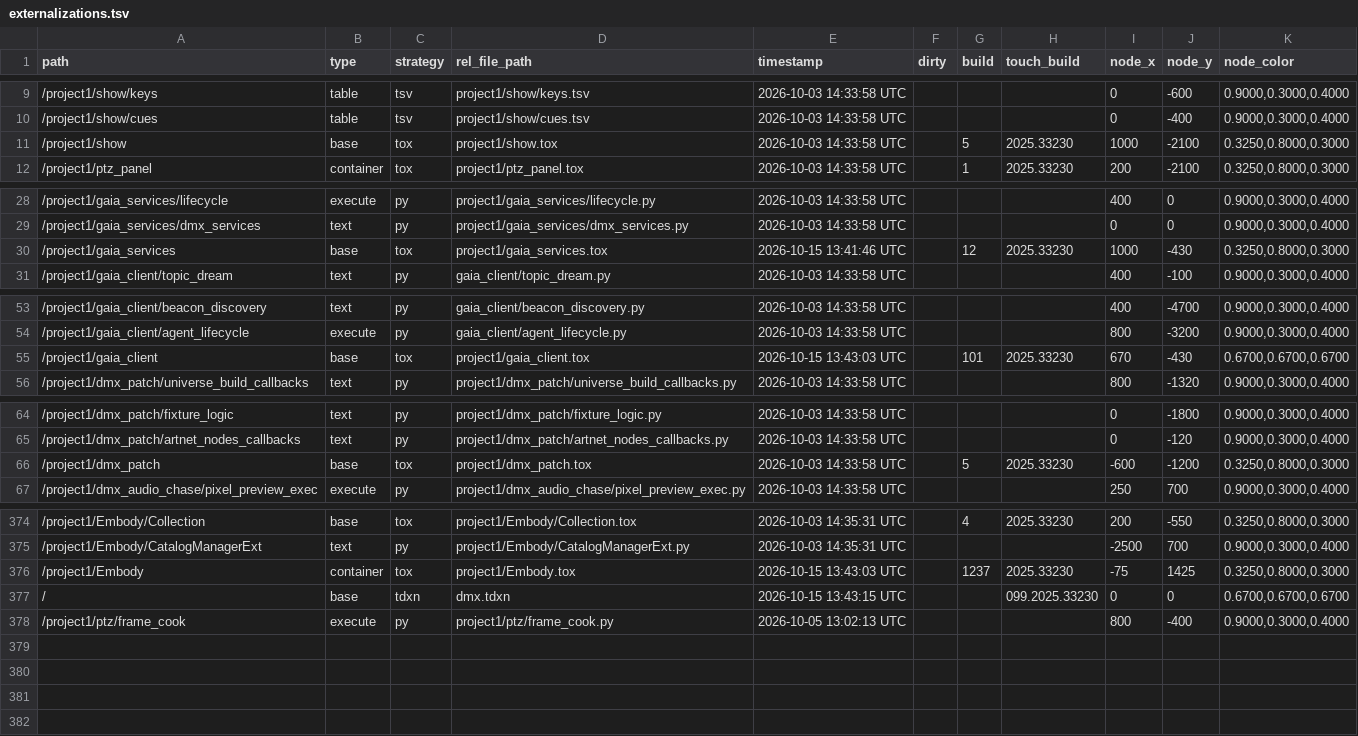
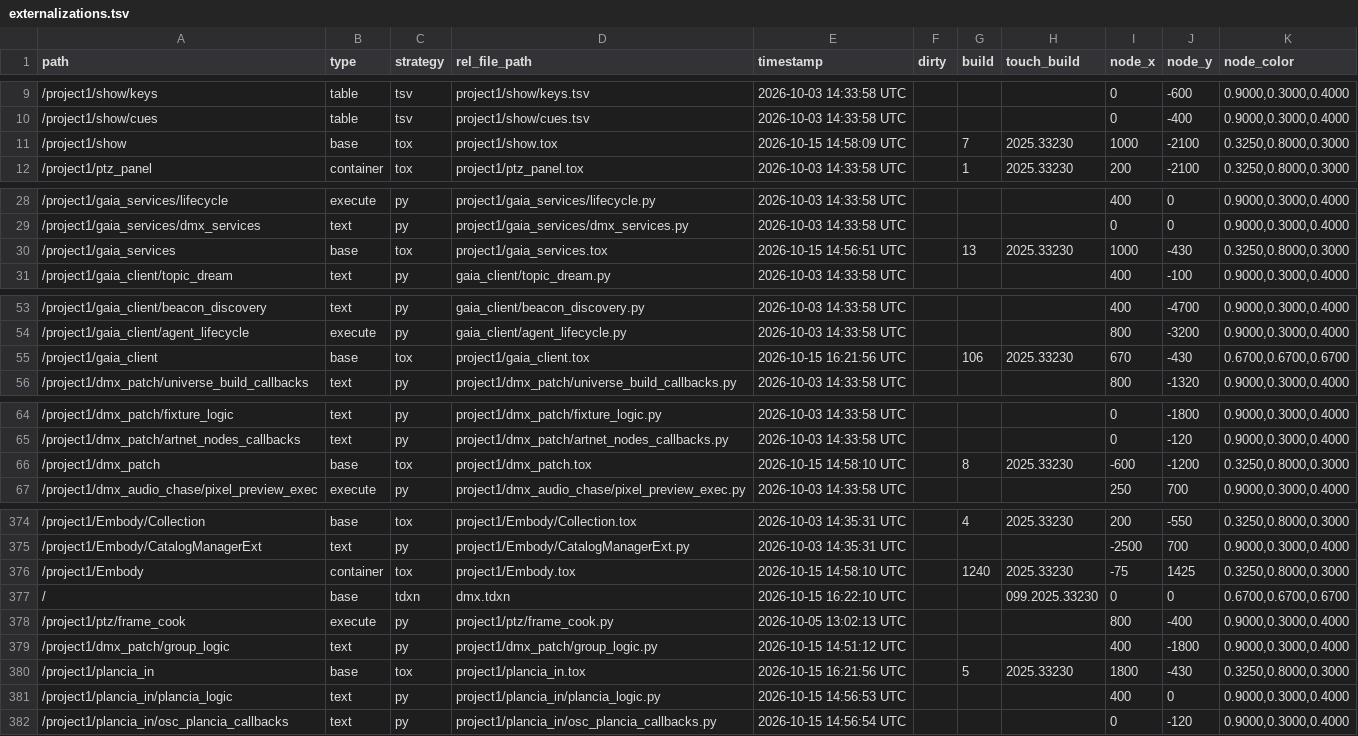
Before and after one commit to vsvisualsubstance-source/TD4DMX, a TSV file: project1/externalizations.tsv, drawn as a sheet; only a part is shown, gaps mark what is left out; the diff covers the shown part only.

```diff
--- a/project1/externalizations.tsv
+++ b/project1/externalizations.tsv
@@ -10,3 +10,3 @@ path	type	strategy	rel_file_path	timestamp	dirty	build	touch_build	node_x	node_y
 /project1/show/cues	table	tsv	project1/show/cues.tsv	2026-10-03 14:33:58 UTC				0	-400	0.9000,0.3000,0.4000
-/project1/show	base	tox	project1/show.tox	2026-10-03 14:33:58 UTC		5	2025.33230	1000	-2100	0.3250,0.8000,0.3000
+/project1/show	base	tox	project1/show.tox	2026-10-15 14:58:09 UTC		7	2025.33230	1000	-2100	0.3250,0.8000,0.3000
 /project1/ptz_panel	container	tox	project1/ptz_panel.tox	2026-10-03 14:33:58 UTC		1	2025.33230	200	-2100	0.3250,0.8000,0.3000
@@ -29,3 +29,3 @@ path	type	strategy	rel_file_path	timestamp	dirty	build	touch_build	node_x	node_y
 /project1/gaia_services/dmx_services	text	py	project1/gaia_services/dmx_services.py	2026-10-03 14:33:58 UTC				0	0	0.9000,0.3000,0.4000
-/project1/gaia_services	base	tox	project1/gaia_services.tox	2026-10-15 13:41:46 UTC		12	2025.33230	1000	-430	0.3250,0.8000,0.3000
+/project1/gaia_services	base	tox	project1/gaia_services.tox	2026-10-15 14:56:51 UTC		13	2025.33230	1000	-430	0.3250,0.8000,0.3000
 /project1/gaia_client/topic_dream	text	py	gaia_client/topic_dream.py	2026-10-03 14:33:58 UTC				400	-100	0.9000,0.3000,0.4000
@@ -54,3 +54,3 @@ path	type	strategy	rel_file_path	timestamp	dirty	build	touch_build	node_x	node_y
 /project1/gaia_client/agent_lifecycle	execute	py	gaia_client/agent_lifecycle.py	2026-10-03 14:33:58 UTC				800	-3200	0.9000,0.3000,0.4000
-/project1/gaia_client	base	tox	project1/gaia_client.tox	2026-10-15 13:43:03 UTC		101	2025.33230	670	-430	0.6700,0.6700,0.6700
+/project1/gaia_client	base	tox	project1/gaia_client.tox	2026-10-15 16:21:56 UTC		106	2025.33230	670	-430	0.6700,0.6700,0.6700
 /project1/dmx_patch/universe_build_callbacks	text	py	project1/dmx_patch/universe_build_callbacks.py	2026-10-03 14:33:58 UTC				800	-1320	0.9000,0.3000,0.4000
@@ -65,3 +65,3 @@ path	type	strategy	rel_file_path	timestamp	dirty	build	touch_build	node_x	node_y
 /project1/dmx_patch/artnet_nodes_callbacks	text	py	project1/dmx_patch/artnet_nodes_callbacks.py	2026-10-03 14:33:58 UTC				0	-120	0.9000,0.3000,0.4000
-/project1/dmx_patch	base	tox	project1/dmx_patch.tox	2026-10-03 14:33:58 UTC		5	2025.33230	-600	-1200	0.3250,0.8000,0.3000
+/project1/dmx_patch	base	tox	project1/dmx_patch.tox	2026-10-15 14:58:10 UTC		8	2025.33230	-600	-1200	0.3250,0.8000,0.3000
 /project1/dmx_audio_chase/pixel_preview_exec	execute	py	project1/dmx_audio_chase/pixel_preview_exec.py	2026-10-03 14:33:58 UTC				250	700	0.9000,0.3000,0.4000
@@ -375,4 +375,8 @@ path	type	strategy	rel_file_path	timestamp	dirty	build	touch_build	node_x	node_y
 /project1/Embody/CatalogManagerExt	text	py	project1/Embody/CatalogManagerExt.py	2026-10-03 14:35:31 UTC				-2500	700	0.9000,0.3000,0.4000
-/project1/Embody	container	tox	project1/Embody.tox	2026-10-15 13:43:03 UTC		1237	2025.33230	-75	1425	0.3250,0.8000,0.3000
-/	base	tdxn	dmx.tdxn	2026-10-15 13:43:15 UTC			099.2025.33230	0	0	0.6700,0.6700,0.6700
+/project1/Embody	container	tox	project1/Embody.tox	2026-10-15 14:58:10 UTC		1240	2025.33230	-75	1425	0.3250,0.8000,0.3000
+/	base	tdxn	dmx.tdxn	2026-10-15 16:22:10 UTC			099.2025.33230	0	0	0.6700,0.6700,0.6700
 /project1/ptz/frame_cook	execute	py	project1/ptz/frame_cook.py	2026-10-05 13:02:13 UTC				800	-400	0.9000,0.3000,0.4000
+/project1/dmx_patch/group_logic	text	py	project1/dmx_patch/group_logic.py	2026-10-15 14:51:12 UTC				400	-1800	0.9000,0.3000,0.4000
+/project1/plancia_in	base	tox	project1/plancia_in.tox	2026-10-15 16:21:56 UTC		5	2025.33230	1800	-430	0.3250,0.8000,0.3000
+/project1/plancia_in/plancia_logic	text	py	project1/plancia_in/plancia_logic.py	2026-10-15 14:56:53 UTC				400	0	0.9000,0.3000,0.4000
+/project1/plancia_in/osc_plancia_callbacks	text	py	project1/plancia_in/osc_plancia_callbacks.py	2026-10-15 14:56:54 UTC				0	-120	0.9000,0.3000,0.4000
```
Also changed, not shown: 6 edited cells elsewhere in this file, project1/dmx_patch/fixtures.tsv, 22 other files.
